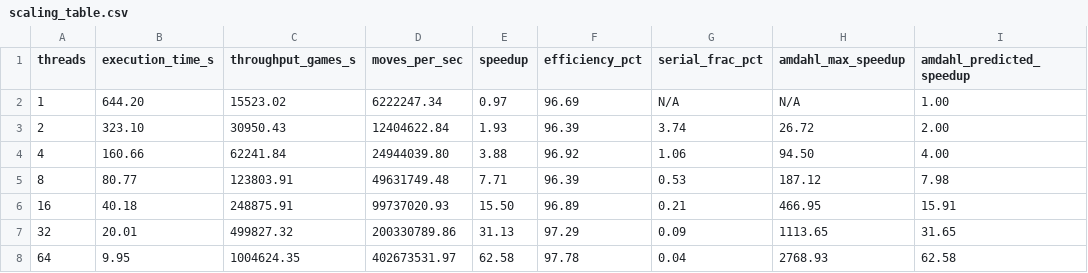
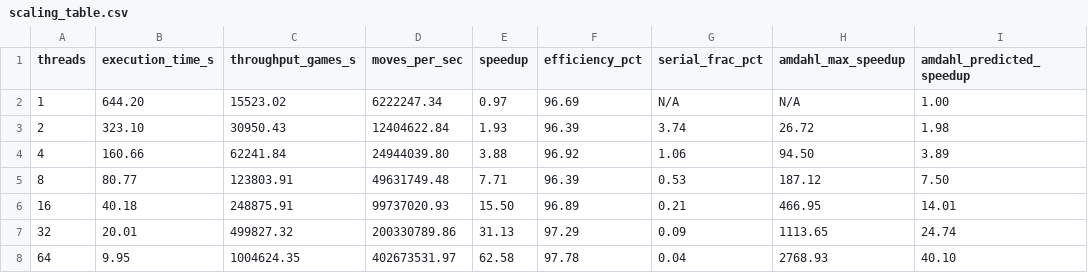
Before and after one commit to JBarmada/EE451-Chess-Sim-Final-Proj, a CSV file: results/cpu_serial/2026-04-20_213206/csv/scaling_table.csv, drawn as a sheet.

Commit message:
fix: estimate Amdahl serial fraction as mean across all thread counts

```diff
--- a/results/cpu_serial/2026-04-20_213206/csv/scaling_table.csv
+++ b/results/cpu_serial/2026-04-20_213206/csv/scaling_table.csv
@@ -2,7 +2,7 @@ threads,execution_time_s,throughput_games_s,moves_per_sec,speedup,efficiency_pct
 1,644.20,15523.02,6222247.34,0.97,96.69,N/A,N/A,1.00
-2,323.10,30950.43,12404622.84,1.93,96.39,3.74,26.72,2.00
-4,160.66,62241.84,24944039.80,3.88,96.92,1.06,94.50,4.00
-8,80.77,123803.91,49631749.48,7.71,96.39,0.53,187.12,7.98
-16,40.18,248875.91,99737020.93,15.50,96.89,0.21,466.95,15.91
-32,20.01,499827.32,200330789.86,31.13,97.29,0.09,1113.65,31.65
-64,9.95,1004624.35,402673531.97,62.58,97.78,0.04,2768.93,62.58
+2,323.10,30950.43,12404622.84,1.93,96.39,3.74,26.72,1.98
+4,160.66,62241.84,24944039.80,3.88,96.92,1.06,94.50,3.89
+8,80.77,123803.91,49631749.48,7.71,96.39,0.53,187.12,7.50
+16,40.18,248875.91,99737020.93,15.50,96.89,0.21,466.95,14.01
+32,20.01,499827.32,200330789.86,31.13,97.29,0.09,1113.65,24.74
+64,9.95,1004624.35,402673531.97,62.58,97.78,0.04,2768.93,40.10
```
Also changed, not shown: 2 other files.
